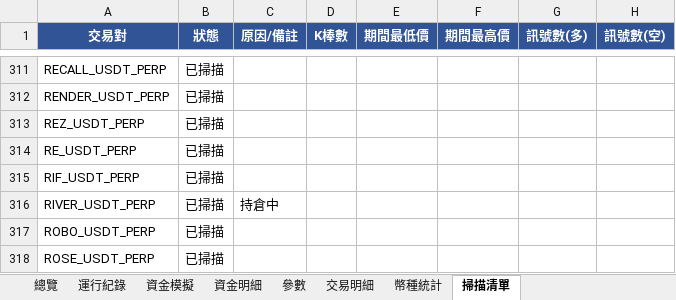
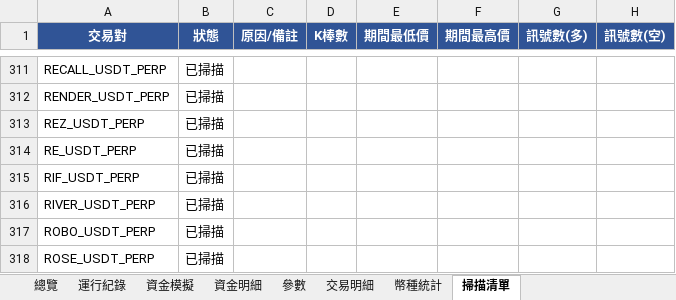
Before and after one commit to timzen43210/Crypto_Trader, an Excel workbook: output/dryrun_s5.xlsx, sheet 掃描清單, drawn as a sheet; only a part is shown, gaps mark what is left out; values as stored, in another font and other column widths than the file's, no borders; the diff names each change by its address in the sheet, - before the commit and + after, or states it on an @@ line.

```diff
--- a/output/dryrun_s5.xlsx (sheet 掃描清單)
+++ b/output/dryrun_s5.xlsx (sheet 掃描清單)
-C316 (原因/備註): 持倉中
+C316 (原因/備註): (empty)
```
Also changed, not shown: sheet 幣種統計, sheet 資金明細, sheet 總覽, sheet 交易明細, sheet 資金模擬, sheet 運行紀錄, 1 more sheet, charts or pictures, output/dryrun_rev.xlsx, output/dryrun_rev_wide.xlsx, 5 other files.
